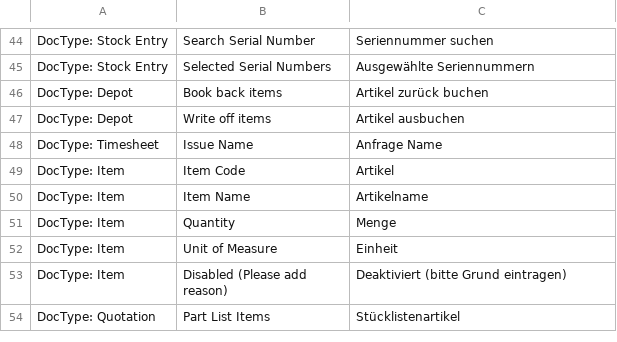
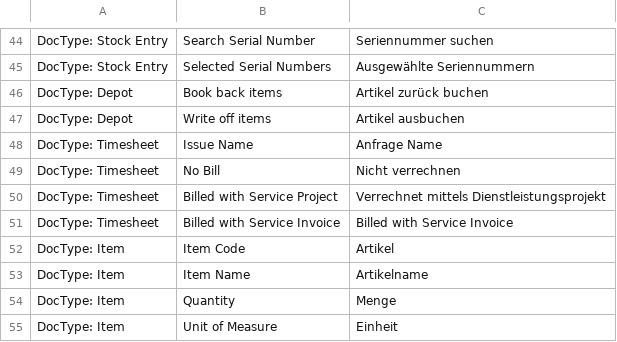
Before and after one commit to libracore/energielenker, a CSV file: energielenker/translations/de.csv, drawn as a sheet; only a part is shown, gaps mark what is left out; the shorter side is filled out with more unchanged rows; the diff names each change by its address in the sheet, - before the commit and + after, or states it on an @@ line.

Commit message:
added timesheet customizations, removed unnecessary datas from report

```diff
--- a/energielenker/translations/de.csv
+++ b/energielenker/translations/de.csv
+row 49: DocType: Timesheet | No Bill | Nicht verrechnen
+row 50: DocType: Timesheet | Billed with Service Project | Verrechnet mittels Dienstleistungsprojekt
+row 51: DocType: Timesheet | Billed with Service Invoice | Billed with Service Invoice
```
Also changed, not shown: 4 other files.
